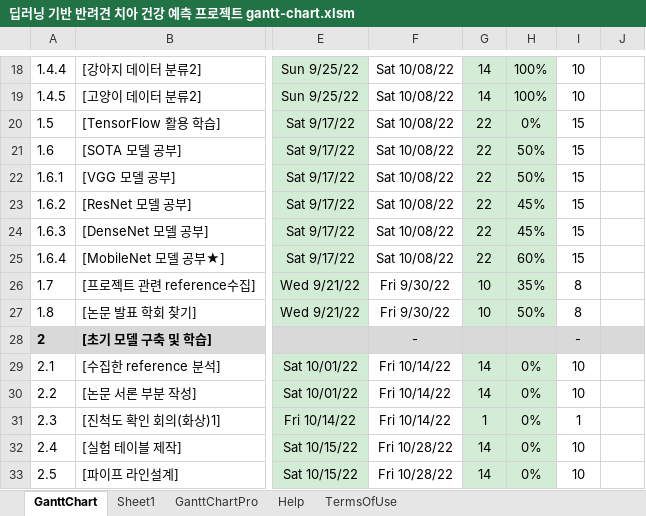
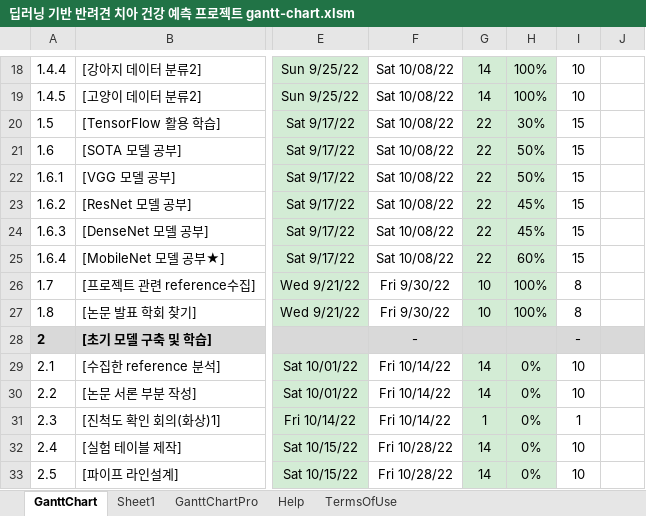
Before and after one commit to ArecaNon/Knu_Capstone_Design_Project_Team2-, an Excel workbook: Document/딥러닝 기반 반려견 치아 건강 예측 프로젝트 gantt-chart.xlsm, sheet GanttChart, drawn as a sheet; only a part is shown, gaps mark what is left out; values as stored, in another font and other column widths than the file's, no borders; charts and pictures and conditional formats not drawn; the diff names each change by its address in the sheet, - before the commit and + after, or states it on an @@ line.

Commit message:
Add Document

```diff
--- a/Document/딥러닝 기반 반려견 치아 건강 예측 프로젝트 gantt-chart.xlsm (sheet GanttChart)
+++ b/Document/딥러닝 기반 반려견 치아 건강 예측 프로젝트 gantt-chart.xlsm (sheet GanttChart)
-H20: 0%
+H20: 30%
-H26: 35%
+H26: 100%
-H27: 50%
+H27: 100%
```
Also changed, not shown: 5 other files.
